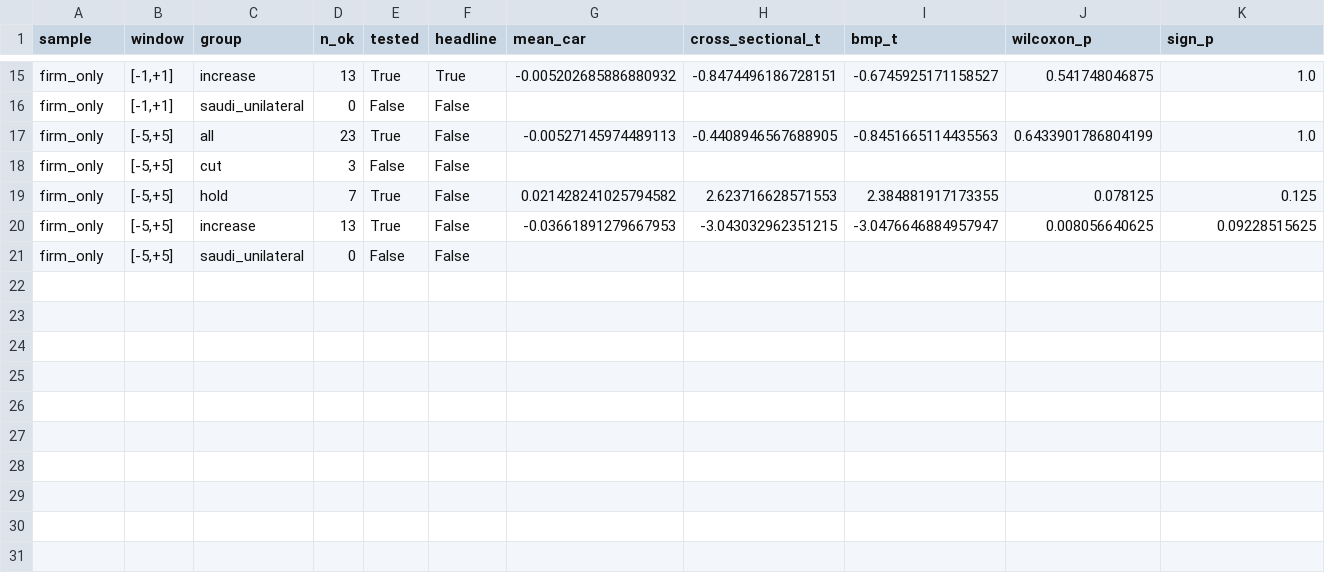
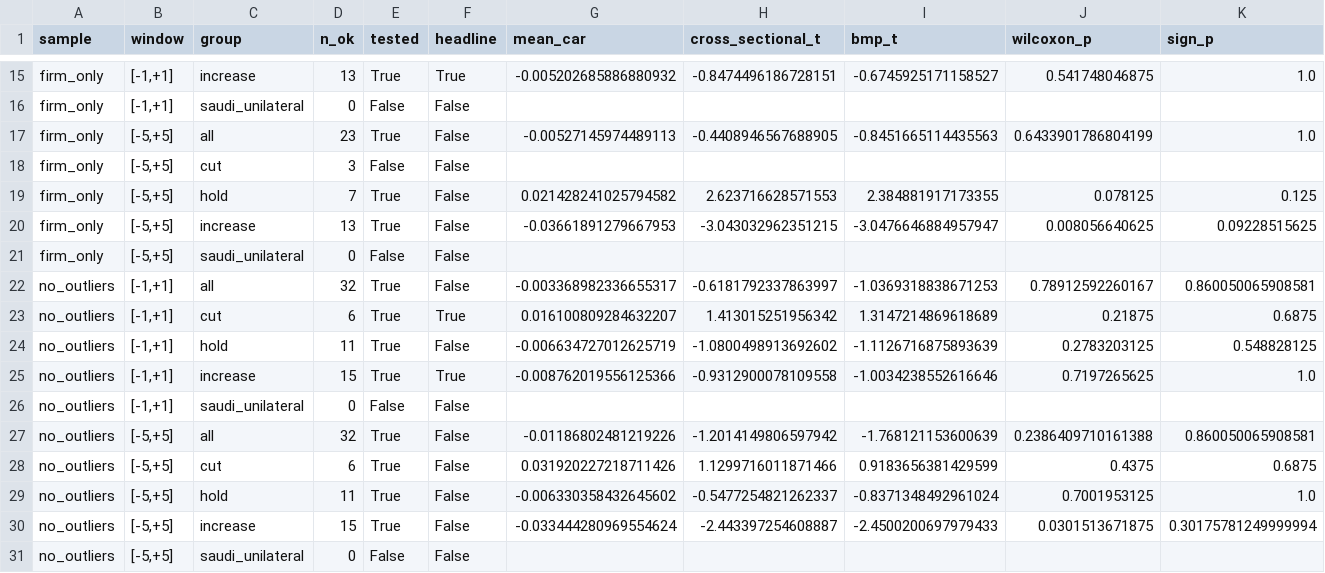
Before and after one commit to JohnMitiguy/event-study, a CSV file: results/opec_across_event.csv, drawn as a sheet; only a part is shown, gaps mark what is left out; rows hold the shown columns only; the diff names each change by its address in the sheet, - before the commit and + after, or states it on an @@ line.

```diff
--- a/results/opec_across_event.csv
+++ b/results/opec_across_event.csv
+row 22: no_outliers | [-1,+1] | all | 32 | True | False | -0.003368982336655317 | -0.6181792337863997 | -1.0369318838671253 | 0.78912592260167 | 0.860050065908581
+row 23: no_outliers | [-1,+1] | cut | 6 | True | True | 0.016100809284632207 | 1.413015251956342 | 1.3147214869618689 | 0.21875 | 0.6875
+row 24: no_outliers | [-1,+1] | hold | 11 | True | False | -0.006634727012625719 | -1.0800498913692602 | -1.1126716875893639 | 0.2783203125 | 0.548828125
+row 25: no_outliers | [-1,+1] | increase | 15 | True | True | -0.008762019556125366 | -0.9312900078109558 | -1.0034238552616646 | 0.7197265625 | 1.0
+row 26: no_outliers | [-1,+1] | saudi_unilateral | 0 | False | False
+row 27: no_outliers | [-5,+5] | all | 32 | True | False | -0.01186802481219226 | -1.2014149806597942 | -1.768121153600639 | 0.2386409710161388 | 0.860050065908581
+row 28: no_outliers | [-5,+5] | cut | 6 | True | False | 0.031920227218711426 | 1.1299716011871466 | 0.9183656381429599 | 0.4375 | 0.6875
+row 29: no_outliers | [-5,+5] | hold | 11 | True | False | -0.006330358432645602 | -0.5477254821262337 | -0.8371348492961024 | 0.7001953125 | 1.0
+row 30: no_outliers | [-5,+5] | increase | 15 | True | False | -0.033444280969554624 | -2.443397254608887 | -2.4500200697979433 | 0.0301513671875 | 0.30175781249999994
+row 31: no_outliers | [-5,+5] | saudi_unilateral | 0 | False | False
```
Also changed, not shown: results/opec_across_event_day0_shifted.csv, results/opec_across_event_official_time.csv, 10 other files.
